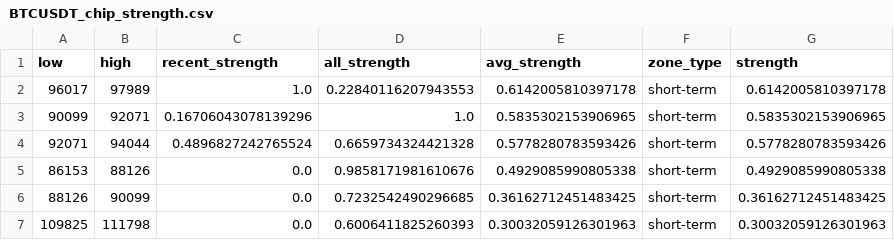
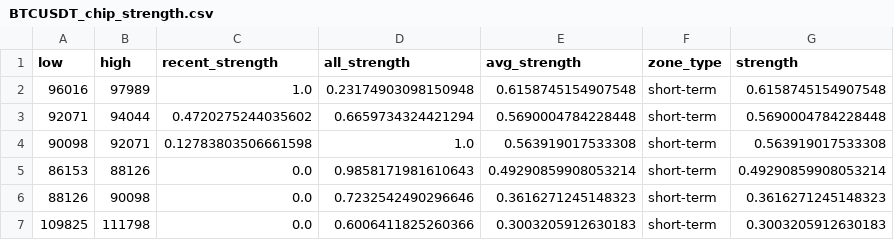
Before and after one commit to CMUJIN/crypto_csi_toolkit, a CSV file: docs/BTCUSDT_chip_strength.csv, drawn as a sheet.

```diff
--- a/docs/BTCUSDT_chip_strength.csv
+++ b/docs/BTCUSDT_chip_strength.csv
@@ -1,7 +1,7 @@
 low,high,recent_strength,all_strength,avg_strength,zone_type,strength
-96017,97989,1.0,0.22840116207943553,0.6142005810397178,short-term,0.6142005810397178
-90099,92071,0.16706043078139296,1.0,0.5835302153906965,short-term,0.5835302153906965
-92071,94044,0.4896827242765524,0.6659734324421328,0.5778280783593426,short-term,0.5778280783593426
-86153,88126,0.0,0.9858171981610676,0.4929085990805338,short-term,0.4929085990805338
-88126,90099,0.0,0.7232542490296685,0.36162712451483425,short-term,0.36162712451483425
-109825,111798,0.0,0.6006411825260393,0.30032059126301963,short-term,0.30032059126301963
+96016,97989,1.0,0.23174903098150948,0.6158745154907548,short-term,0.6158745154907548
+92071,94044,0.4720275244035602,0.6659734324421294,0.5690004784228448,short-term,0.5690004784228448
+90098,92071,0.12783803506661598,1.0,0.563919017533308,short-term,0.563919017533308
+86153,88126,0.0,0.9858171981610643,0.49290859908053214,short-term,0.49290859908053214
+88126,90098,0.0,0.7232542490296646,0.3616271245148323,short-term,0.3616271245148323
+109825,111798,0.0,0.6006411825260366,0.3003205912630183,short-term,0.3003205912630183
```
Also changed, not shown: docs/AAVEUSDT_chip_strength.csv, docs/ETHUSDT_chip_strength.csv, 15 other files.
